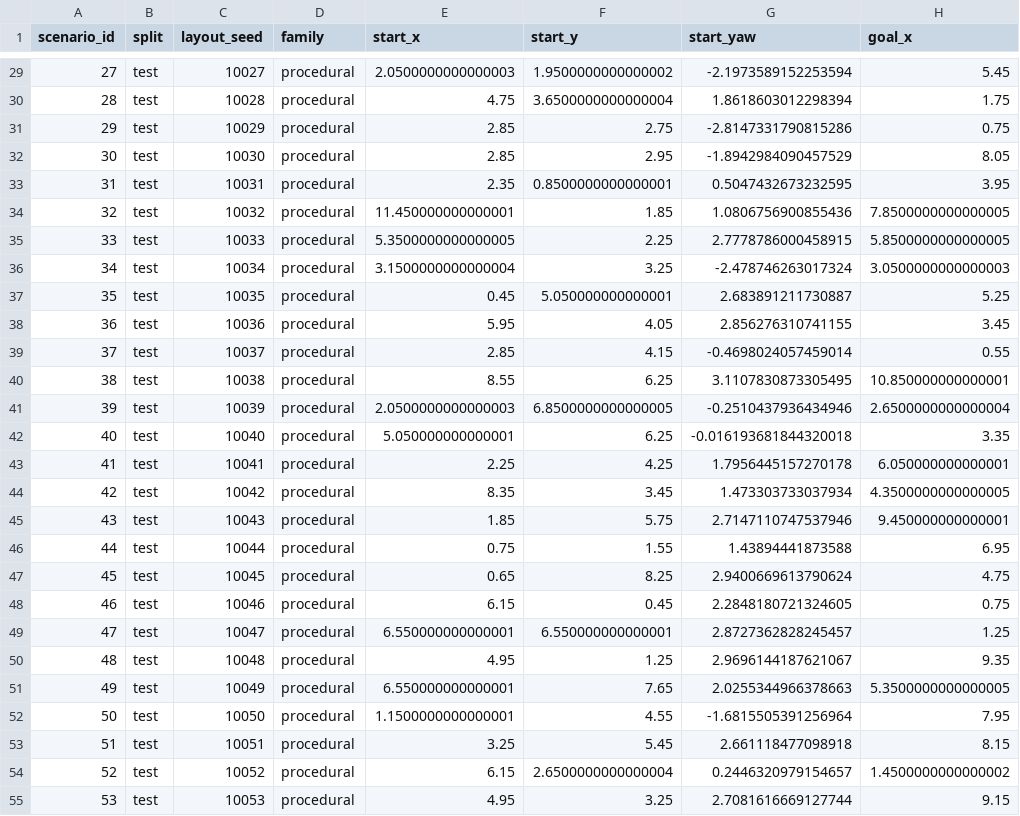
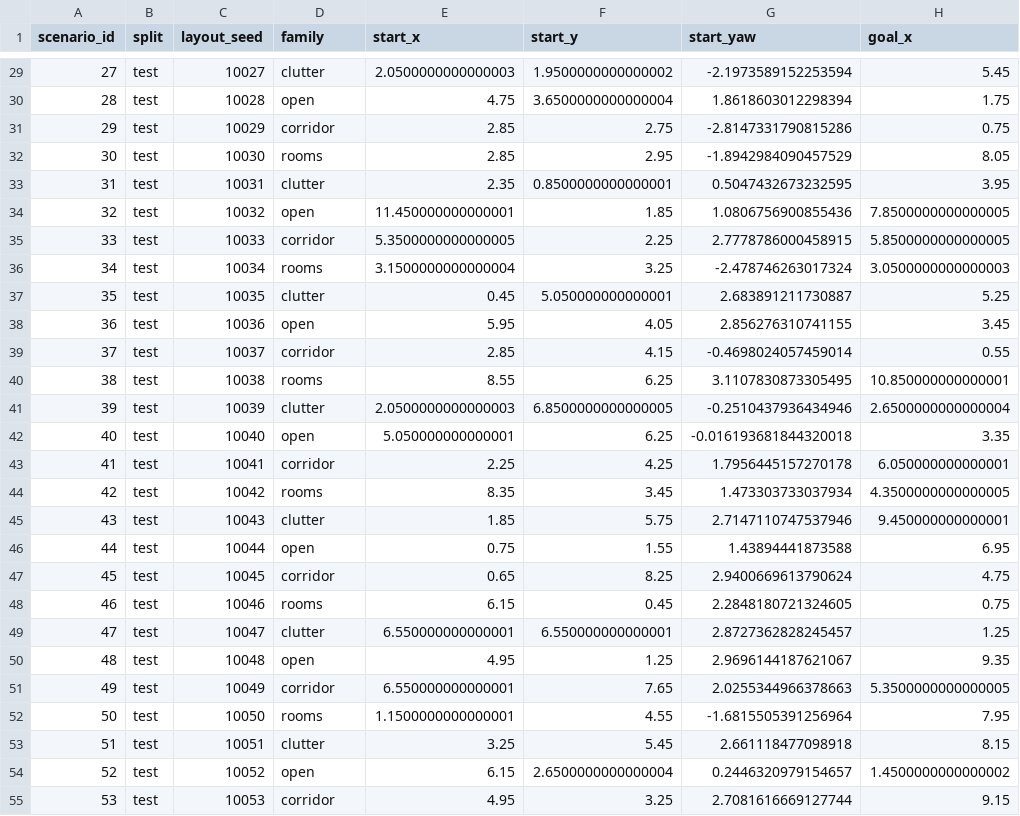
Before and after one commit to Amarjeetiiitd/mini_project_2_autonomous-navigation-slam-rl, a CSV file: results/manifest_test.csv, drawn as a sheet; only a part is shown, gaps mark what is left out; the diff covers the shown part only; the diff names each change by its address in the sheet, - before the commit and + after, or states it on an @@ line.

```diff
--- a/results/manifest_test.csv
+++ b/results/manifest_test.csv
-D29 (family): procedural
+D29 (family): clutter
-D30 (family): procedural
+D30 (family): open
-D31 (family): procedural
+D31 (family): corridor
-D32 (family): procedural
+D32 (family): rooms
-D33 (family): procedural
+D33 (family): clutter
-D34 (family): procedural
+D34 (family): open
-D35 (family): procedural
+D35 (family): corridor
-D36 (family): procedural
+D36 (family): rooms
-D37 (family): procedural
+D37 (family): clutter
-D38 (family): procedural
+D38 (family): open
-D39 (family): procedural
+D39 (family): corridor
-D40 (family): procedural
+D40 (family): rooms
-D41 (family): procedural
+D41 (family): clutter
-D42 (family): procedural
+D42 (family): open
-D43 (family): procedural
+D43 (family): corridor
-D44 (family): procedural
+D44 (family): rooms
-D45 (family): procedural
+D45 (family): clutter
-D46 (family): procedural
+D46 (family): open
-D47 (family): procedural
+D47 (family): corridor
-D48 (family): procedural
+D48 (family): rooms
-D49 (family): procedural
+D49 (family): clutter
-D50 (family): procedural
+D50 (family): open
-D51 (family): procedural
+D51 (family): corridor
-D52 (family): procedural
+D52 (family): rooms
-D53 (family): procedural
+D53 (family): clutter
-D54 (family): procedural
+D54 (family): open
-D55 (family): procedural
+D55 (family): corridor
```
Also changed, not shown: 73 edited cells elsewhere in this file, results/interventions_summary.csv, 21 other files.
